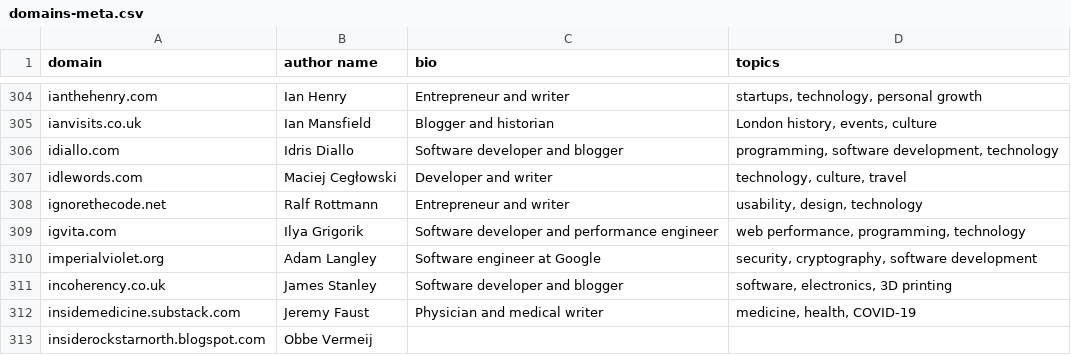
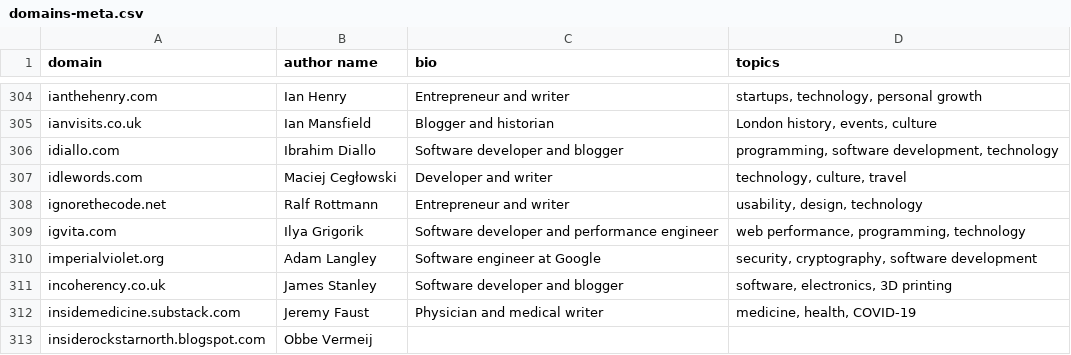
Before and after one commit to mtlynch/hn-popularity-contest-data, a CSV file: data/domains-meta.csv, drawn as a sheet; only a part is shown, gaps mark what is left out.

Commit message:
Correct name for idiallo (#65)
Fixes #63

```diff
--- a/data/domains-meta.csv
+++ b/data/domains-meta.csv
@@ -305,3 +305,3 @@ ianthehenry.com,Ian Henry,Entrepreneur and writer,"startups, technology, persona
 ianvisits.co.uk,Ian Mansfield,Blogger and historian,"London history, events, culture"
-idiallo.com,Idris Diallo,Software developer and blogger,"programming, software development, technology"
+idiallo.com,Ibrahim Diallo,Software developer and blogger,"programming, software development, technology"
 idlewords.com,Maciej Cegłowski,Developer and writer,"technology, culture, travel"
```
